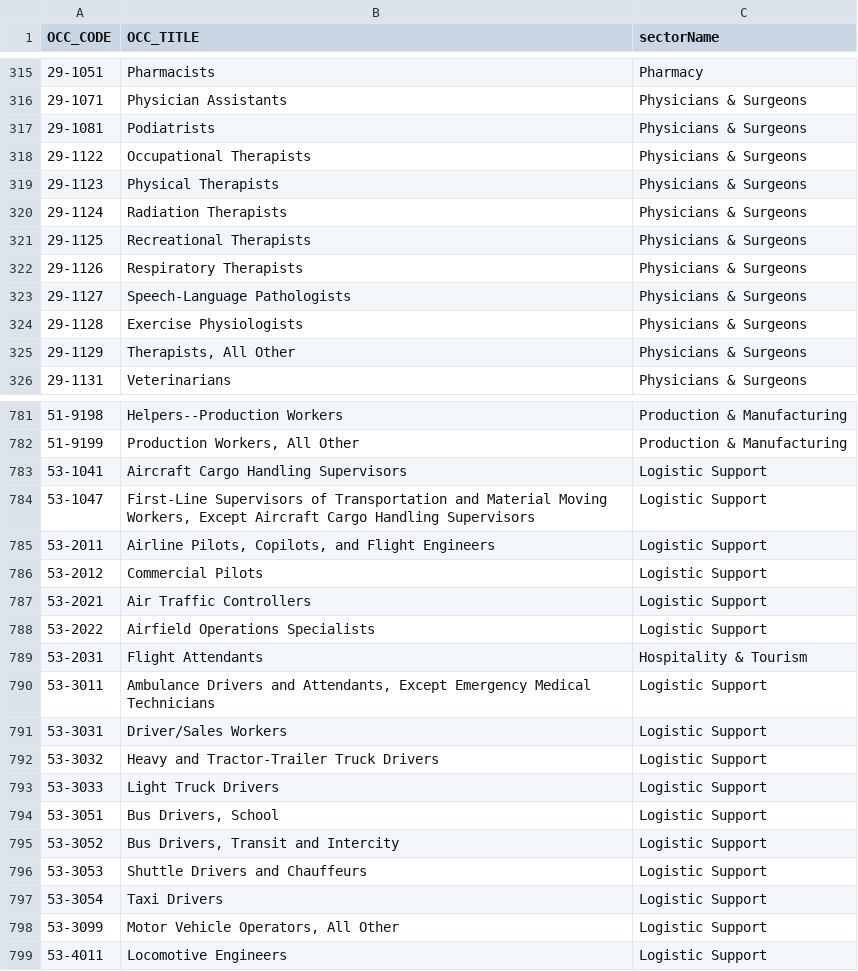
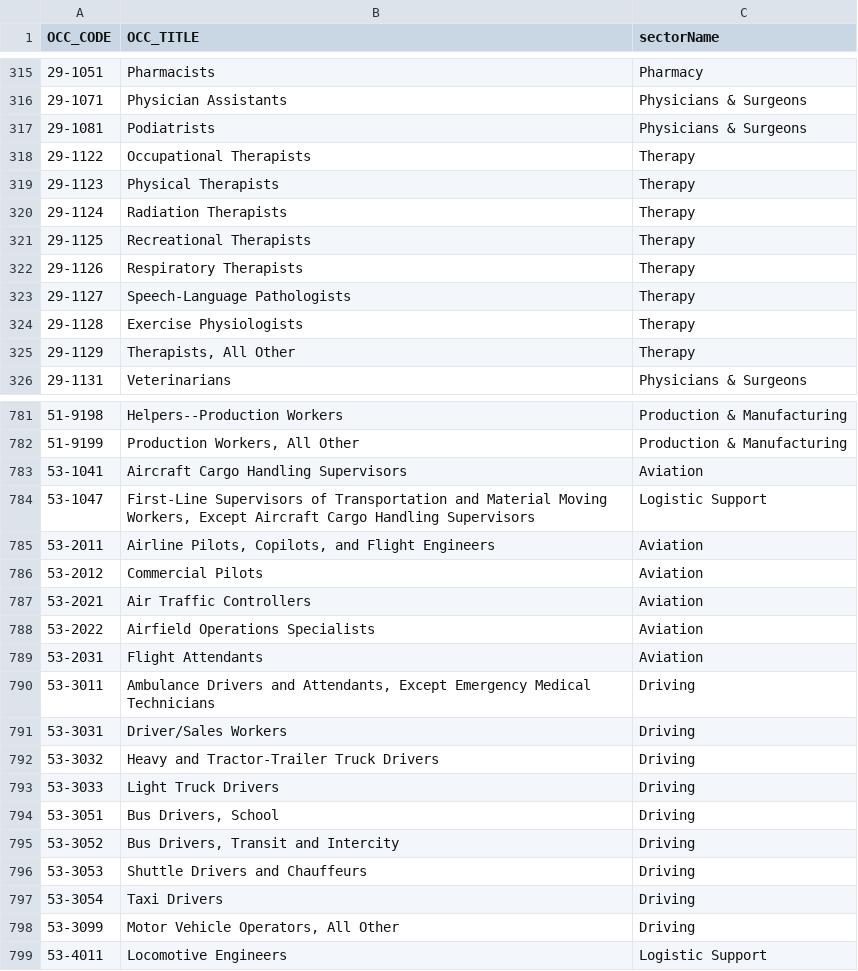
Before and after one commit to mhowison/labor-market-trends, a CSV file: input/indeed-sector-soc-mapping.csv, drawn as a sheet; only a part is shown, gaps mark what is left out; the diff covers the shown part only.

```diff
--- a/input/indeed-sector-soc-mapping.csv
+++ b/input/indeed-sector-soc-mapping.csv
@@ -317,10 +317,10 @@ OCC_CODE,OCC_TITLE,sectorName
 29-1081,Podiatrists,Physicians & Surgeons
-29-1122,Occupational Therapists,Physicians & Surgeons
-29-1123,Physical Therapists,Physicians & Surgeons
-29-1124,Radiation Therapists,Physicians & Surgeons
-29-1125,Recreational Therapists,Physicians & Surgeons
-29-1126,Respiratory Therapists,Physicians & Surgeons
-29-1127,Speech-Language Pathologists,Physicians & Surgeons
-29-1128,Exercise Physiologists,Physicians & Surgeons
-29-1129,"Therapists, All Other",Physicians & Surgeons
+29-1122,Occupational Therapists,Therapy
+29-1123,Physical Therapists,Therapy
+29-1124,Radiation Therapists,Therapy
+29-1125,Recreational Therapists,Therapy
+29-1126,Respiratory Therapists,Therapy
+29-1127,Speech-Language Pathologists,Therapy
+29-1128,Exercise Physiologists,Therapy
+29-1129,"Therapists, All Other",Therapy
 29-1131,Veterinarians,Physicians & Surgeons
@@ -782,18 +782,18 @@ OCC_CODE,OCC_TITLE,sectorName
 51-9199,"Production Workers, All Other",Production & Manufacturing
-53-1041,Aircraft Cargo Handling Supervisors,Logistic Support
+53-1041,Aircraft Cargo Handling Supervisors,Aviation
 53-1047,"First-Line Supervisors of Transportation and Material Moving Workers, Except Aircraft Cargo Handling Supervisors",Logistic Support
-53-2011,"Airline Pilots, Copilots, and Flight Engineers",Logistic Support
-53-2012,Commercial Pilots,Logistic Support
-53-2021,Air Traffic Controllers,Logistic Support
-53-2022,Airfield Operations Specialists,Logistic Support
-53-2031,Flight Attendants,Hospitality & Tourism
-53-3011,"Ambulance Drivers and Attendants, Except Emergency Medical Technicians",Logistic Support
-53-3031,Driver/Sales Workers,Logistic Support
-53-3032,Heavy and Tractor-Trailer Truck Drivers,Logistic Support
-53-3033,Light Truck Drivers,Logistic Support
-53-3051,"Bus Drivers, School",Logistic Support
-53-3052,"Bus Drivers, Transit and Intercity",Logistic Support
-53-3053,Shuttle Drivers and Chauffeurs,Logistic Support
-53-3054,Taxi Drivers,Logistic Support
-53-3099,"Motor Vehicle Operators, All Other",Logistic Support
+53-2011,"Airline Pilots, Copilots, and Flight Engineers",Aviation
+53-2012,Commercial Pilots,Aviation
+53-2021,Air Traffic Controllers,Aviation
+53-2022,Airfield Operations Specialists,Aviation
+53-2031,Flight Attendants,Aviation
+53-3011,"Ambulance Drivers and Attendants, Except Emergency Medical Technicians",Driving
+53-3031,Driver/Sales Workers,Driving
+53-3032,Heavy and Tractor-Trailer Truck Drivers,Driving
+53-3033,Light Truck Drivers,Driving
+53-3051,"Bus Drivers, School",Driving
+53-3052,"Bus Drivers, Transit and Intercity",Driving
+53-3053,Shuttle Drivers and Chauffeurs,Driving
+53-3054,Taxi Drivers,Driving
+53-3099,"Motor Vehicle Operators, All Other",Driving
 53-4011,Locomotive Engineers,Logistic Support
```
Also changed, not shown: 85 edited cells elsewhere in this file, output/indeed_postings.csv, output/indeed_sector_ai_exposure.csv, 55 other files.
